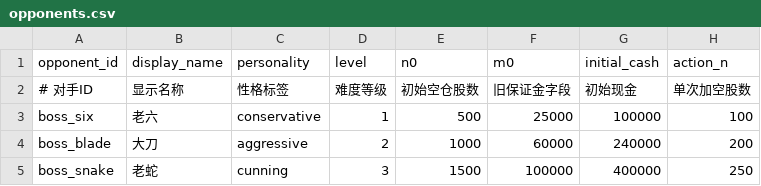
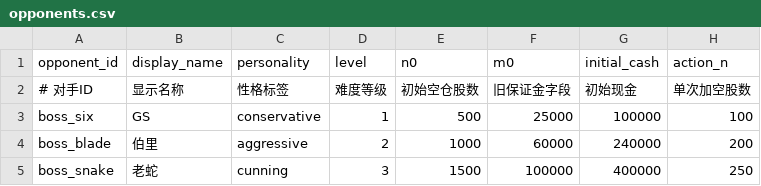
Before and after one commit to mqIndex/GameJam_Paper, a CSV file: Project/data/opponents.csv, drawn as a sheet; only a part is shown; the diff names each change by its address in the sheet, - before the commit and + after, or states it on an @@ line.

```diff
--- a/Project/data/opponents.csv
+++ b/Project/data/opponents.csv
-B3 (display_name): 老六
+B3 (display_name): GS
-B4 (display_name): 大刀
+B4 (display_name): 伯里
```
Also changed, not shown: 28 other files.
